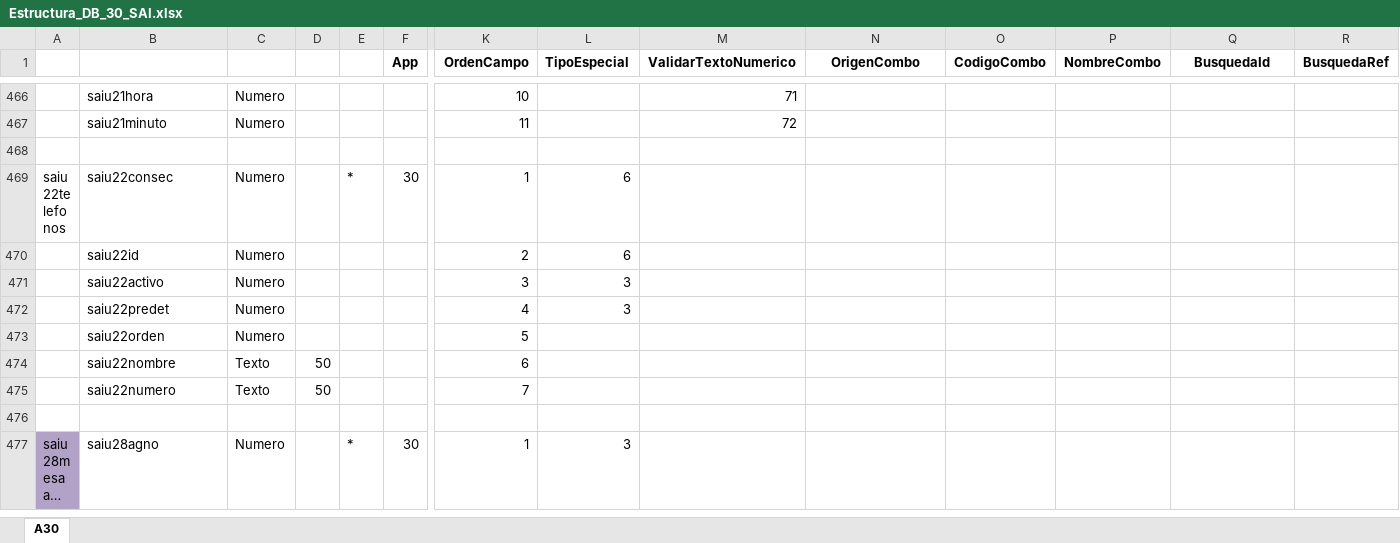
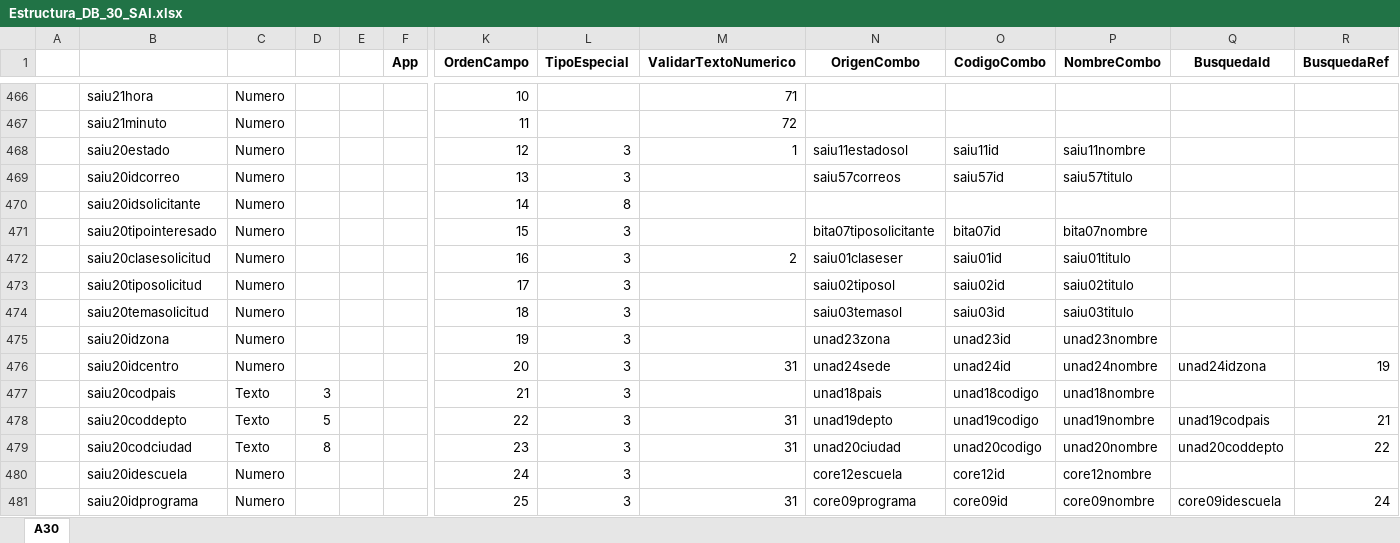
Before and after one commit to VISAE/aurea, an Excel workbook: Documentación/Estructura_DB_30_SAI.xlsx, sheet A30, drawn as a sheet; only a part is shown, gaps mark what is left out; the shorter side is filled out with more unchanged rows; long unchanged cells end in …; values as stored, in another font and other column widths than the file's, no borders; rows hold the shown columns only; the diff covers the shown part only; the diff names each change by its address in the sheet, - before the commit and + after, or states it on an @@ line.

Commit message:
[SAI - Solicitudes] Se ejecuta jquery al título de cada vista que cambia (presencial, telefónico, chat y correo). [Eventos] Actualización del módulo

```diff
--- a/Documentación/Estructura_DB_30_SAI.xlsx (sheet A30)
+++ b/Documentación/Estructura_DB_30_SAI.xlsx (sheet A30)
+row 468:  | saiu20estado | Numero |  |  |  | 12 | 3 | 1 | saiu11estadosol | saiu11id | saiu11nombre
+row 469:  | saiu20idcorreo | Numero |  |  |  | 13 | 3 |  | saiu57correos | saiu57id | saiu57titulo
+row 470:  | saiu20idsolicitante | Numero |  |  |  | 14 | 8
+row 471:  | saiu20tipointeresado | Numero |  |  |  | 15 | 3 |  | bita07tiposolicitante | bita07id | bita07nombre
+row 472:  | saiu20clasesolicitud | Numero |  |  |  | 16 | 3 | 2 | saiu01claseser | saiu01id | saiu01titulo
+row 473:  | saiu20tiposolicitud | Numero |  |  |  | 17 | 3 |  | saiu02tiposol | saiu02id | saiu02titulo
+row 474:  | saiu20temasolicitud | Numero |  |  |  | 18 | 3 |  | saiu03temasol | saiu03id | saiu03titulo
+row 475:  | saiu20idzona | Numero |  |  |  | 19 | 3 |  | unad23zona | unad23id | unad23nombre
+row 476:  | saiu20idcentro | Numero |  |  |  | 20 | 3 | 31 | unad24sede | unad24id | unad24nombre | unad24idzona | 19
+row 477:  | saiu20codpais | Texto | 3 |  |  | 21 | 3 |  | unad18pais | unad18codigo | unad18nombre
+row 478:  | saiu20coddepto | Texto | 5 |  |  | 22 | 3 | 31 | unad19depto | unad19codigo | unad19nombre | unad19codpais | 21
+row 479:  | saiu20codciudad | Texto | 8 |  |  | 23 | 3 | 31 | unad20ciudad | unad20codigo | unad20nombre | unad20coddepto | 22
+row 480:  | saiu20idescuela | Numero |  |  |  | 24 | 3 |  | core12escuela | core12id | core12nombre
+row 481:  | saiu20idprograma | Numero |  |  |  | 25 | 3 | 31 | core09programa | core09id | core09nombre | core09idescuela | 24
```
Also changed, not shown: 13 added rows elsewhere in this sheet, 55 other files.
